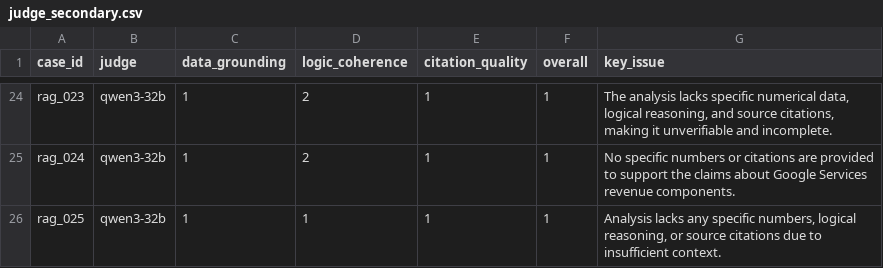
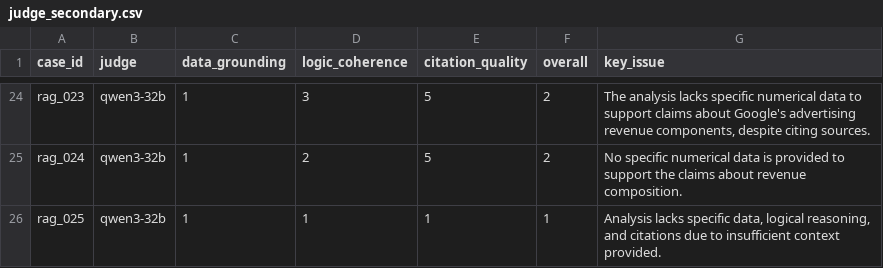
Before and after one commit to JasperKW/Portfolio_Agent_Mcp, a CSV file: eval/results/judge_secondary.csv, drawn as a sheet; only a part is shown, gaps mark what is left out; the diff covers the shown part only; the diff names each change by its address in the sheet, - before the commit and + after, or states it on an @@ line.

```diff
--- a/eval/results/judge_secondary.csv
+++ b/eval/results/judge_secondary.csv
-D24 (logic_coherence): 2
+D24 (logic_coherence): 3
-E24:E25 (citation_quality): 1
+E24:E25 (citation_quality): 5
-F24:F25 (overall): 1
+F24:F25 (overall): 2
-G24 (key_issue): …specific numerical data, logical reasoning, and source citations, making it unverifiable and incomplete.
+G24 (key_issue): …specific numerical data to support claims about Google's advertising revenue components, despite citing sources.
-G25 (key_issue): No specific numbers or citations are provided to support the claims about Google Services revenue components.
+G25 (key_issue): No specific numerical data is provided to support the claims about revenue composition.
-G26 (key_issue): Analysis lacks any specific numbers, logical reasoning, or source citations due to insufficient context.
+G26 (key_issue): Analysis lacks specific data, logical reasoning, and citations due to insufficient context provided.
```
Also changed, not shown: 67 edited cells elsewhere in this file, eval/results/judge_primary.csv, 5 other files.
